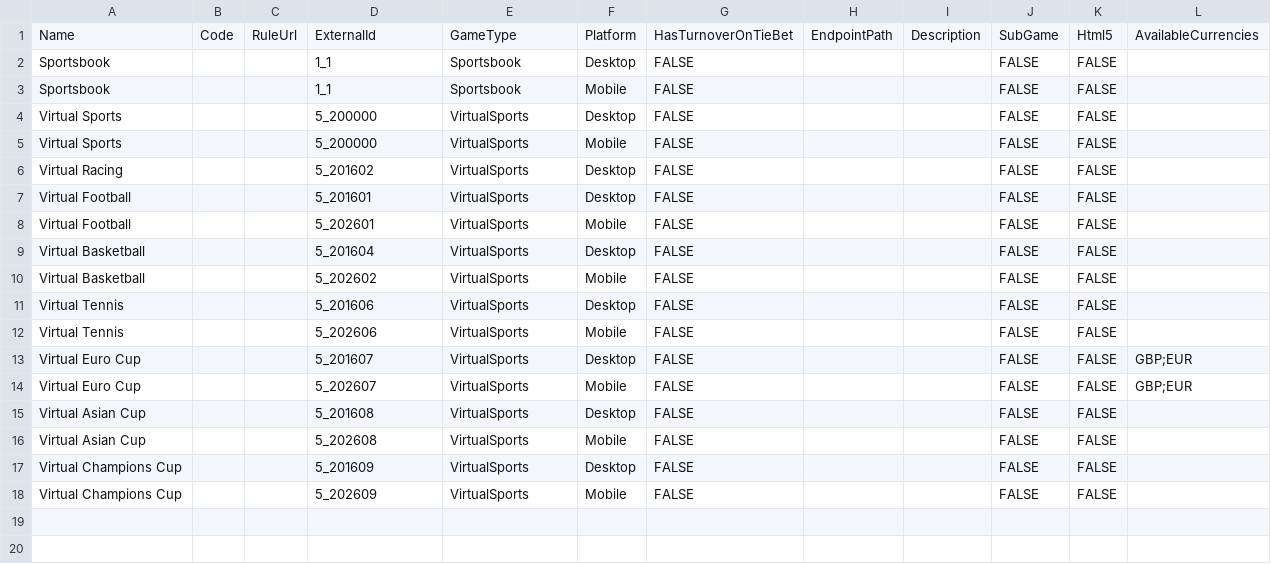
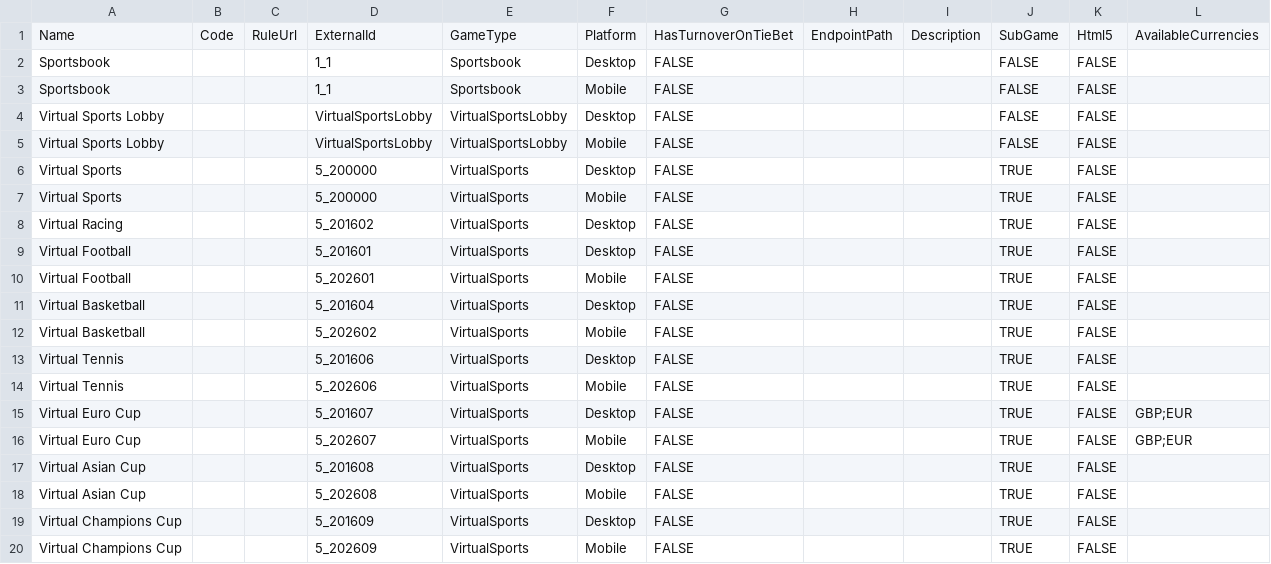
Before and after one commit to starixvn/tgs_rayprosoft_tgs-agent-api, a CSV file: Core/DataServices.Tgs/DataInitializers/Games/SBO.csv, drawn as a sheet.

Commit message:
add api for get url of lobby type games

```diff
--- a/Core/DataServices.Tgs/DataInitializers/Games/SBO.csv
+++ b/Core/DataServices.Tgs/DataInitializers/Games/SBO.csv
@@ -3,16 +3,18 @@ Sportsbook,,,1_1,Sportsbook,Desktop,FALSE,,,FALSE,FALSE,
 Sportsbook,,,1_1,Sportsbook,Mobile,FALSE,,,FALSE,FALSE,
-Virtual Sports,,,5_200000,VirtualSports,Desktop,FALSE,,,FALSE,FALSE,
-Virtual Sports,,,5_200000,VirtualSports,Mobile,FALSE,,,FALSE,FALSE,
-Virtual Racing,,,5_201602,VirtualSports,Desktop,FALSE,,,FALSE,FALSE,
-Virtual Football,,,5_201601,VirtualSports,Desktop,FALSE,,,FALSE,FALSE,
-Virtual Football,,,5_202601,VirtualSports,Mobile,FALSE,,,FALSE,FALSE,
-Virtual Basketball,,,5_201604,VirtualSports,Desktop,FALSE,,,FALSE,FALSE,
-Virtual Basketball,,,5_202602,VirtualSports,Mobile,FALSE,,,FALSE,FALSE,
-Virtual Tennis,,,5_201606,VirtualSports,Desktop,FALSE,,,FALSE,FALSE,
-Virtual Tennis,,,5_202606,VirtualSports,Mobile,FALSE,,,FALSE,FALSE,
-Virtual Euro Cup,,,5_201607,VirtualSports,Desktop,FALSE,,,FALSE,FALSE,GBP;EUR
-Virtual Euro Cup,,,5_202607,VirtualSports,Mobile,FALSE,,,FALSE,FALSE,GBP;EUR
-Virtual Asian Cup,,,5_201608,VirtualSports,Desktop,FALSE,,,FALSE,FALSE,
-Virtual Asian Cup,,,5_202608,VirtualSports,Mobile,FALSE,,,FALSE,FALSE,
-Virtual Champions Cup,,,5_201609,VirtualSports,Desktop,FALSE,,,FALSE,FALSE,
-Virtual Champions Cup,,,5_202609,VirtualSports,Mobile,FALSE,,,FALSE,FALSE,
+Virtual Sports Lobby,,,VirtualSportsLobby,VirtualSportsLobby,Desktop,FALSE,,,FALSE,FALSE,
+Virtual Sports Lobby,,,VirtualSportsLobby,VirtualSportsLobby,Mobile,FALSE,,,FALSE,FALSE,
+Virtual Sports,,,5_200000,VirtualSports,Desktop,FALSE,,,TRUE,FALSE,
+Virtual Sports,,,5_200000,VirtualSports,Mobile,FALSE,,,TRUE,FALSE,
+Virtual Racing,,,5_201602,VirtualSports,Desktop,FALSE,,,TRUE,FALSE,
+Virtual Football,,,5_201601,VirtualSports,Desktop,FALSE,,,TRUE,FALSE,
+Virtual Football,,,5_202601,VirtualSports,Mobile,FALSE,,,TRUE,FALSE,
+Virtual Basketball,,,5_201604,VirtualSports,Desktop,FALSE,,,TRUE,FALSE,
+Virtual Basketball,,,5_202602,VirtualSports,Mobile,FALSE,,,TRUE,FALSE,
+Virtual Tennis,,,5_201606,VirtualSports,Desktop,FALSE,,,TRUE,FALSE,
+Virtual Tennis,,,5_202606,VirtualSports,Mobile,FALSE,,,TRUE,FALSE,
+Virtual Euro Cup,,,5_201607,VirtualSports,Desktop,FALSE,,,TRUE,FALSE,GBP;EUR
+Virtual Euro Cup,,,5_202607,VirtualSports,Mobile,FALSE,,,TRUE,FALSE,GBP;EUR
+Virtual Asian Cup,,,5_201608,VirtualSports,Desktop,FALSE,,,TRUE,FALSE,
+Virtual Asian Cup,,,5_202608,VirtualSports,Mobile,FALSE,,,TRUE,FALSE,
+Virtual Champions Cup,,,5_201609,VirtualSports,Desktop,FALSE,,,TRUE,FALSE,
+Virtual Champions Cup,,,5_202609,VirtualSports,Mobile,FALSE,,,TRUE,FALSE,
```
Also changed, not shown: 8 other files.
